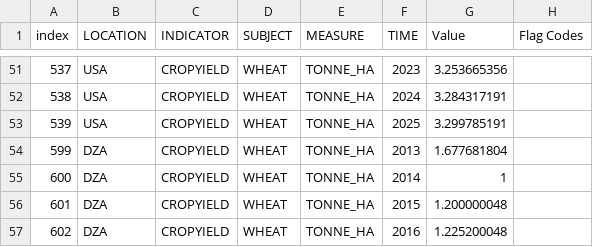
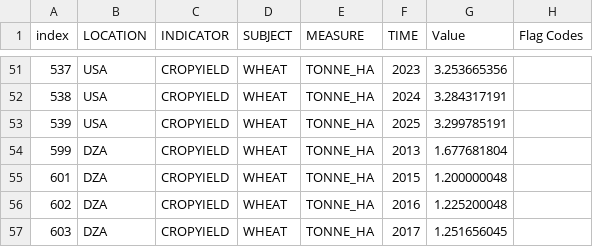
Before and after one commit to Tesfamariam100/datafun-06-eda, a CSV file: crop_production - crop_production.csv.csv, drawn as a sheet; only a part is shown, gaps mark what is left out; the shorter side is filled out with more unchanged rows; the diff names each change by its address in the sheet, - before the commit and + after, or states it on an @@ line.

Commit message:
data updates

```diff
--- a/crop_production - crop_production.csv.csv
+++ b/crop_production - crop_production.csv.csv
-row 55: 600 | DZA | CROPYIELD | WHEAT | TONNE_HA | 2014 | 1
```
